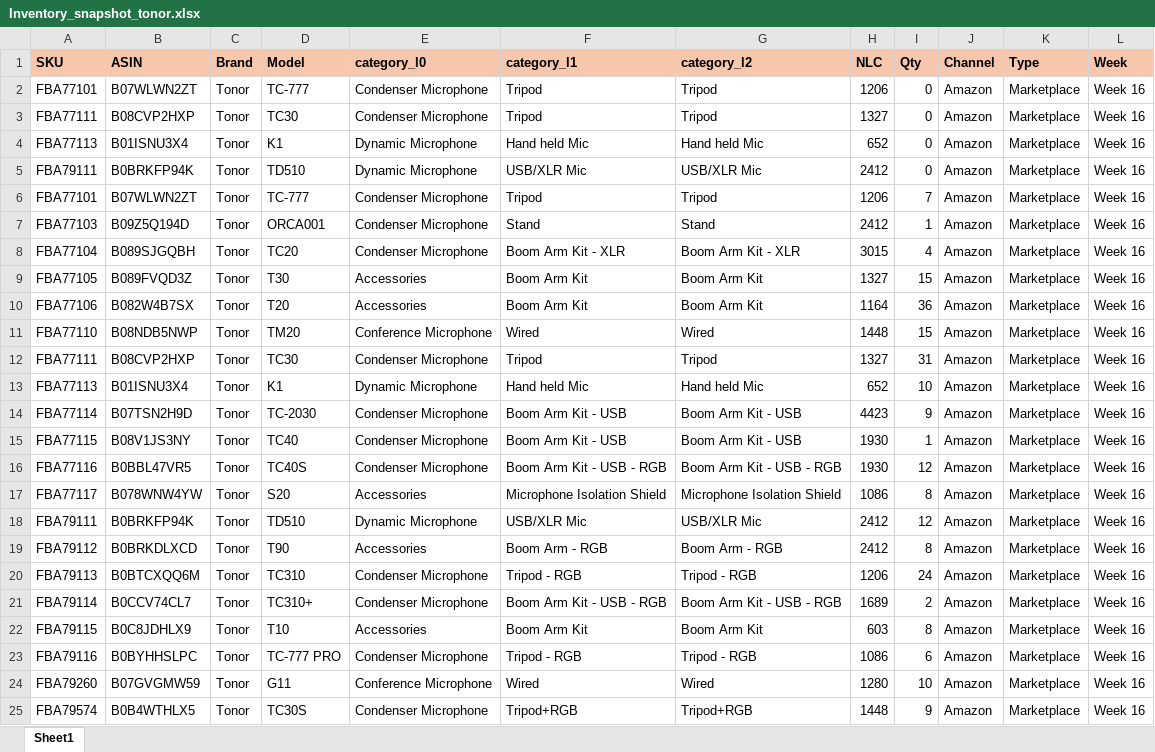
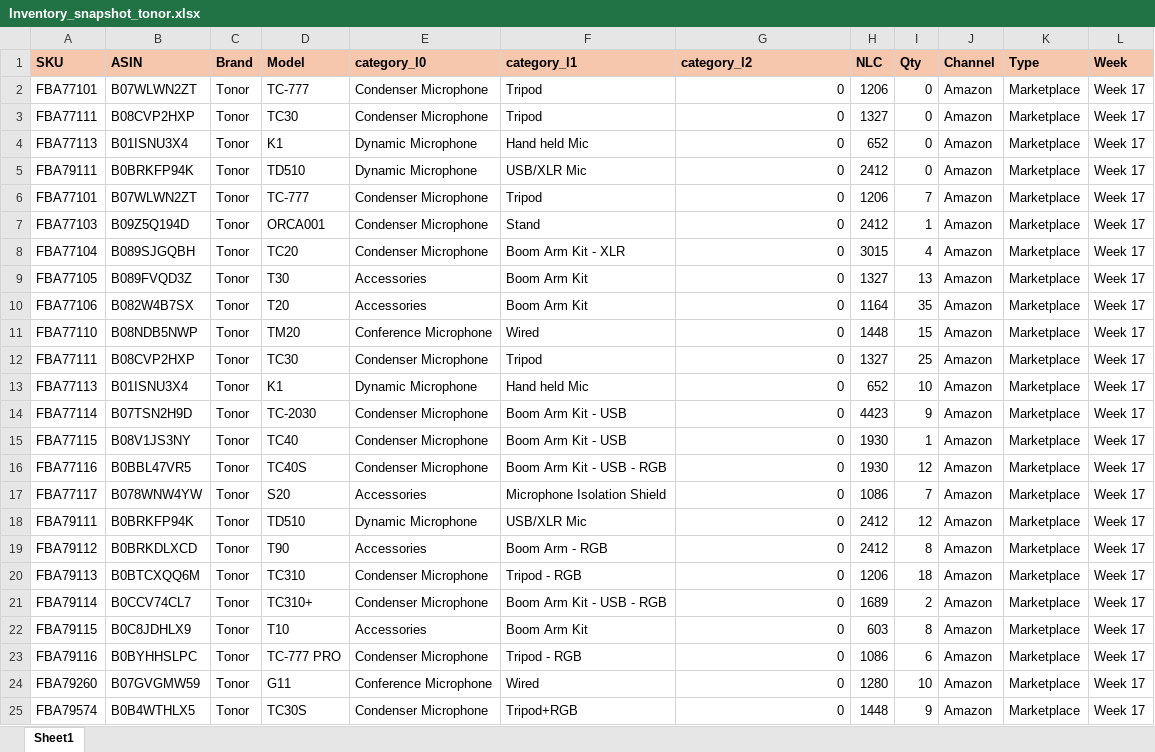
Before and after one commit to nitesh-lang/am-replenishment, an Excel workbook: data/input/Inventory_snapshot_tonor.xlsx, sheet Sheet1, drawn as a sheet; only a part is shown; values as stored, in another font and other column widths than the file's, no borders; conditional formats not drawn; the diff covers the shown part only; the diff names each change by its address in the sheet, - before the commit and + after, or states it on an @@ line.

```diff
--- a/data/input/Inventory_snapshot_tonor.xlsx (sheet Sheet1)
+++ b/data/input/Inventory_snapshot_tonor.xlsx (sheet Sheet1)
-G2:G3 (category_l2): Tripod
+G2:G3 (category_l2): 0
-L2:L25 (Week): Week 16
+L2:L25 (Week): Week 17
-G4 (category_l2): Hand held Mic
+G4 (category_l2): 0
-G5 (category_l2): USB/XLR Mic
+G5 (category_l2): 0
-G6 (category_l2): Tripod
+G6 (category_l2): 0
-G7 (category_l2): Stand
+G7 (category_l2): 0
-G8 (category_l2): Boom Arm Kit - XLR
+G8 (category_l2): 0
-G9:G10 (category_l2): Boom Arm Kit
+G9:G10 (category_l2): 0
-I9 (Qty): 15
+I9 (Qty): 13
-I10 (Qty): 36
+I10 (Qty): 35
-G11 (category_l2): Wired
+G11 (category_l2): 0
-G12 (category_l2): Tripod
+G12 (category_l2): 0
-I12 (Qty): 31
+I12 (Qty): 25
-G13 (category_l2): Hand held Mic
+G13 (category_l2): 0
-G14:G15 (category_l2): Boom Arm Kit - USB
+G14:G15 (category_l2): 0
-G16 (category_l2): Boom Arm Kit - USB - RGB
+G16 (category_l2): 0
-G17 (category_l2): Microphone Isolation Shield
+G17 (category_l2): 0
-I17 (Qty): 8
+I17 (Qty): 7
-G18 (category_l2): USB/XLR Mic
+G18 (category_l2): 0
-G19 (category_l2): Boom Arm - RGB
+G19 (category_l2): 0
-G20 (category_l2): Tripod - RGB
+G20 (category_l2): 0
-I20 (Qty): 24
+I20 (Qty): 18
-G21 (category_l2): Boom Arm Kit - USB - RGB
+G21 (category_l2): 0
-G22 (category_l2): Boom Arm Kit
+G22 (category_l2): 0
-G23 (category_l2): Tripod - RGB
+G23 (category_l2): 0
-G24 (category_l2): Wired
+G24 (category_l2): 0
-G25 (category_l2): Tripod+RGB
+G25 (category_l2): 0
```
Also changed, not shown: other rows of this sheet, data/input/Fossil Replenishment/Cluster.xlsx, data/input/Fossil Replenishment/Fossil Replenishment.xlsx, 21 other files.
